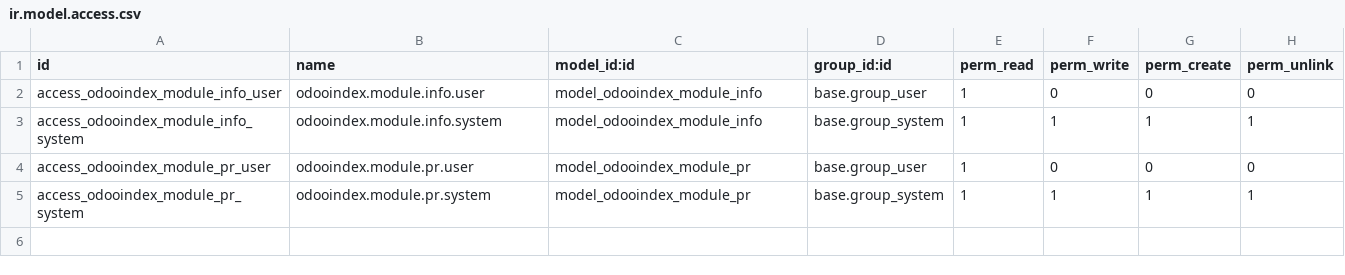
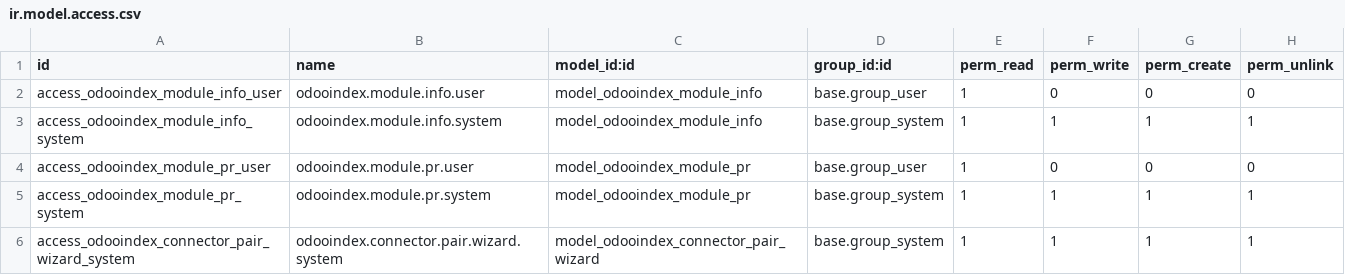
Before and after one commit to OdooEssentials/odooindex-connector, a CSV file: security/ir.model.access.csv, drawn as a sheet.

```diff
--- a/security/ir.model.access.csv
+++ b/security/ir.model.access.csv
@@ -5 +5,2 @@ access_odooindex_module_pr_user,odooindex.module.pr.user,model_odooindex_module_
 access_odooindex_module_pr_system,odooindex.module.pr.system,model_odooindex_module_pr,base.group_system,1,1,1,1
+access_odooindex_connector_pair_wizard_system,odooindex.connector.pair.wizard.system,model_odooindex_connector_pair_wizard,base.group_system,1,1,1,1
```
Also changed, not shown: 7 other files.
